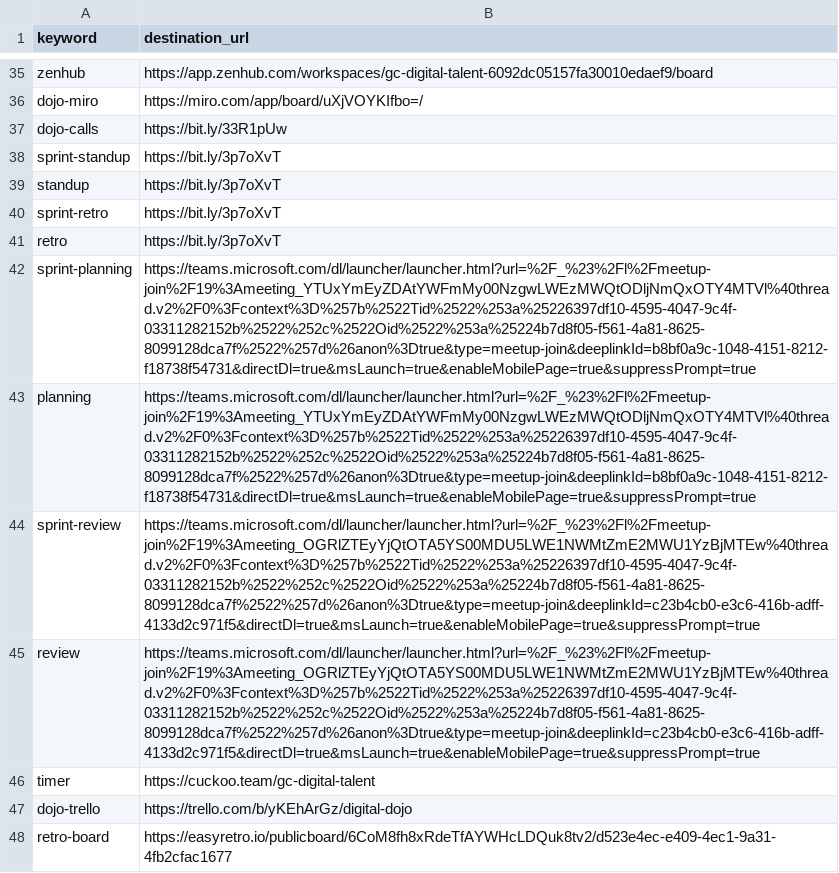
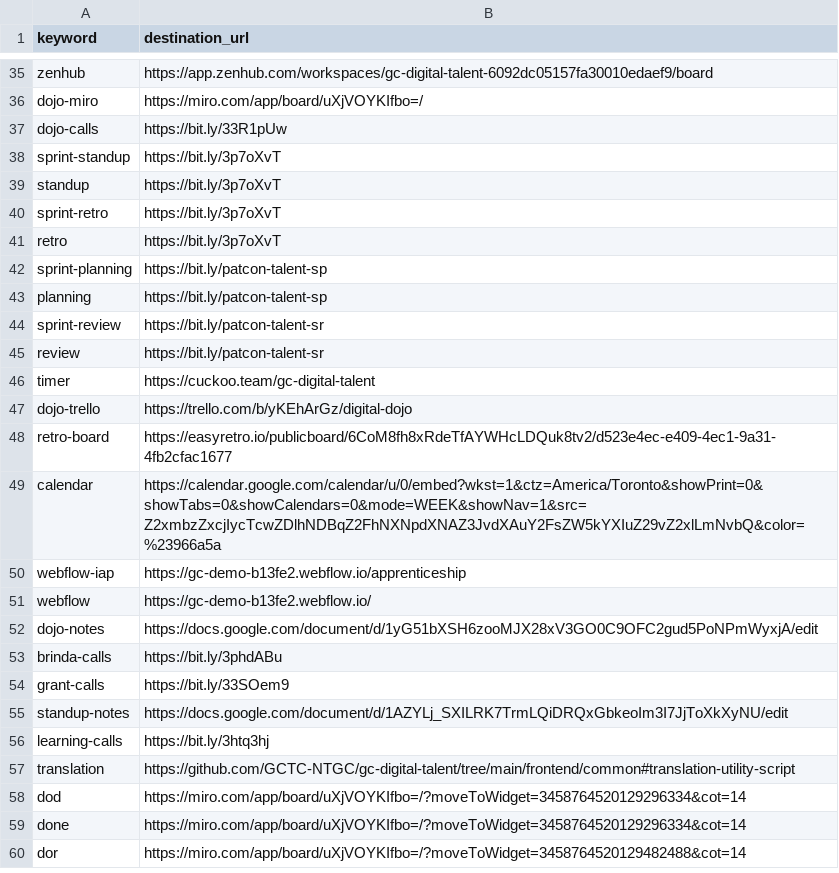
Before and after one commit to tristan-orourke/go.talent.c4nada.ca, a CSV file: shortlinks.csv, drawn as a sheet; only a part is shown, gaps mark what is left out; the shorter side is filled out with more unchanged rows.

Commit message:
Added bitly links for sprint teams meetings, to not break prose edit page.

```diff
--- a/shortlinks.csv
+++ b/shortlinks.csv
@@ -41,6 +41,6 @@ sprint-retro,https://bit.ly/3p7oXvT
 retro,https://bit.ly/3p7oXvT
-sprint-planning,https://teams.microsoft.com/dl/launcher/launcher.html?url=%2F_%23%2Fl%2Fmeetup-join%2F19%3Ameeting_YTUxYmEyZDAtYWFmMy00NzgwLWEzMWQtODljNmQxOTY4MTVl%40thread.v2%2F0%3Fcontext%3D%257b%2522Tid%2522%253a%25226397df10-4595-4047-9c4f-03311282152b%2522%252c%2522Oid%2522%253a%25224b7d8f05-f561-4a81-8625-8099128dca7f%2522%257d%26anon%3Dtrue&type=meetup-join&deeplinkId=b8bf0a9c-1048-4151-8212-f18738f54731&directDl=true&msLaunch=true&enableMobilePage=true&suppressPrompt=true
-planning,https://teams.microsoft.com/dl/launcher/launcher.html?url=%2F_%23%2Fl%2Fmeetup-join%2F19%3Ameeting_YTUxYmEyZDAtYWFmMy00NzgwLWEzMWQtODljNmQxOTY4MTVl%40thread.v2%2F0%3Fcontext%3D%257b%2522Tid%2522%253a%25226397df10-4595-4047-9c4f-03311282152b%2522%252c%2522Oid%2522%253a%25224b7d8f05-f561-4a81-8625-8099128dca7f%2522%257d%26anon%3Dtrue&type=meetup-join&deeplinkId=b8bf0a9c-1048-4151-8212-f18738f54731&directDl=true&msLaunch=true&enableMobilePage=true&suppressPrompt=true
-sprint-review,https://teams.microsoft.com/dl/launcher/launcher.html?url=%2F_%23%2Fl%2Fmeetup-join%2F19%3Ameeting_OGRlZTEyYjQtOTA5YS00MDU5LWE1NWMtZmE2MWU1YzBjMTEw%40thread.v2%2F0%3Fcontext%3D%257b%2522Tid%2522%253a%25226397df10-4595-4047-9c4f-03311282152b%2522%252c%2522Oid%2522%253a%25224b7d8f05-f561-4a81-8625-8099128dca7f%2522%257d%26anon%3Dtrue&type=meetup-join&deeplinkId=c23b4cb0-e3c6-416b-adff-4133d2c971f5&directDl=true&msLaunch=true&enableMobilePage=true&suppressPrompt=true
-review,https://teams.microsoft.com/dl/launcher/launcher.html?url=%2F_%23%2Fl%2Fmeetup-join%2F19%3Ameeting_OGRlZTEyYjQtOTA5YS00MDU5LWE1NWMtZmE2MWU1YzBjMTEw%40thread.v2%2F0%3Fcontext%3D%257b%2522Tid%2522%253a%25226397df10-4595-4047-9c4f-03311282152b%2522%252c%2522Oid%2522%253a%25224b7d8f05-f561-4a81-8625-8099128dca7f%2522%257d%26anon%3Dtrue&type=meetup-join&deeplinkId=c23b4cb0-e3c6-416b-adff-4133d2c971f5&directDl=true&msLaunch=true&enableMobilePage=true&suppressPrompt=true
+sprint-planning,https://bit.ly/patcon-talent-sp
+planning,https://bit.ly/patcon-talent-sp
+sprint-review,https://bit.ly/patcon-talent-sr
+review,https://bit.ly/patcon-talent-sr
 timer,https://cuckoo.team/gc-digital-talent
```
